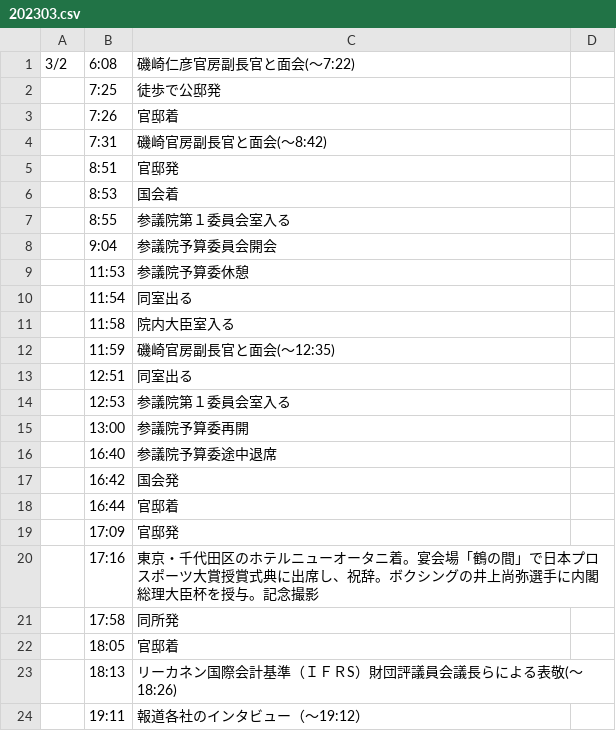
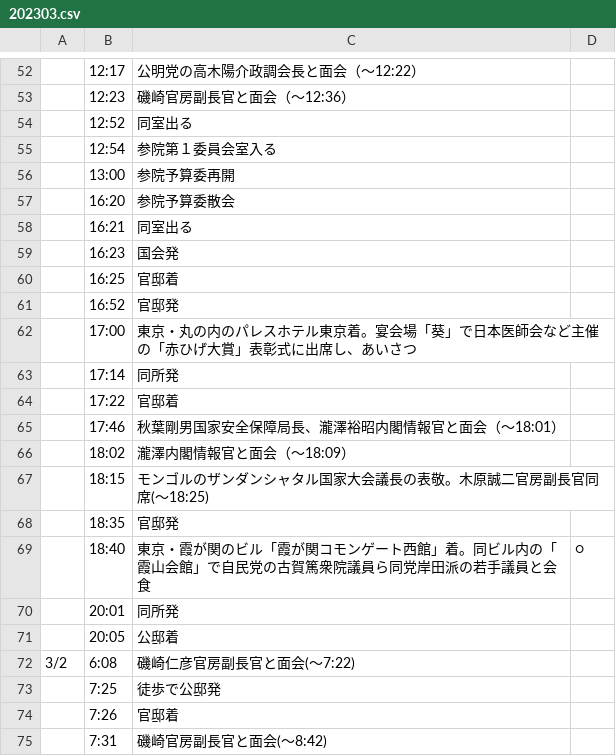
Before and after one commit to yuokada/Prime-Minister-movements, a CSV file: original/202303.csv, drawn as a sheet; only a part is shown, gaps mark what is left out; the shorter side is filled out with more unchanged rows; the diff covers the shown part only; the diff names each change by its address in the sheet, - before the commit and + after, or states it on an @@ line.

Commit message:
[skip ci] Update crawled files

```diff
--- a/original/202303.csv
+++ b/original/202303.csv
+row 52:  | 12:17 | 公明党の高木陽介政調会長と面会（～12:22）
+row 53:  | 12:23 | 磯崎官房副長官と面会（～12:36）
+row 54:  | 12:52 | 同室出る
+row 55:  | 12:54 | 参院第１委員会室入る
+row 56:  | 13:00 | 参院予算委再開
+row 57:  | 16:20 | 参院予算委散会
+row 58:  | 16:21 | 同室出る
+row 59:  | 16:23 | 国会発
+row 60:  | 16:25 | 官邸着
+row 61:  | 16:52 | 官邸発
+row 62:  | 17:00 | 東京・丸の内のパレスホテル東京着。宴会場「葵」で日本医師会など主催の「赤ひげ大賞」表彰式に出席し、あいさつ
+row 63:  | 17:14 | 同所発
+row 64:  | 17:22 | 官邸着
+row 65:  | 17:46 | 秋葉剛男国家安全保障局長、瀧澤裕昭内閣情報官と面会（～18:01）
+row 66:  | 18:02 | 瀧澤内閣情報官と面会（～18:09）
+row 67:  | 18:15 | モンゴルのザンダンシャタル国家大会議長の表敬。木原誠二官房副長官同席(～18:25)
+row 68:  | 18:35 | 官邸発
+row 69:  | 18:40 | 東京・霞が関のビル「霞が関コモンゲート西館」着。同ビル内の「霞山会館」で自民党の古賀篤衆院議員ら同党岸田派の若手議員と会食 | ○
+row 70:  | 20:01 | 同所発
+row 71:  | 20:05 | 公邸着
```
Also changed, not shown: 51 added rows elsewhere in this file.
